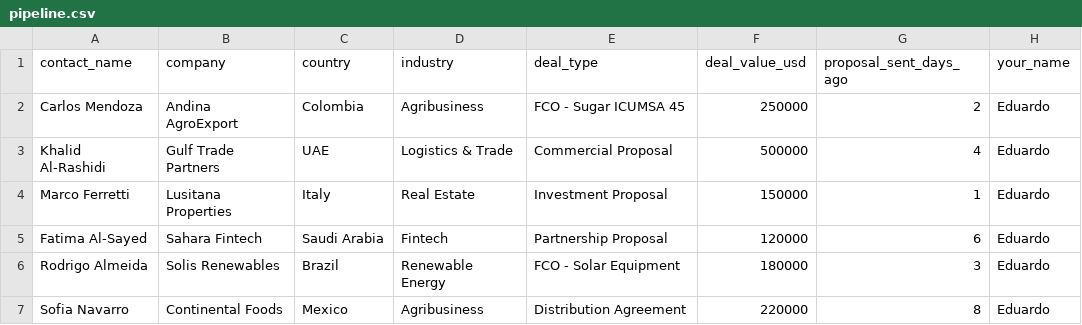
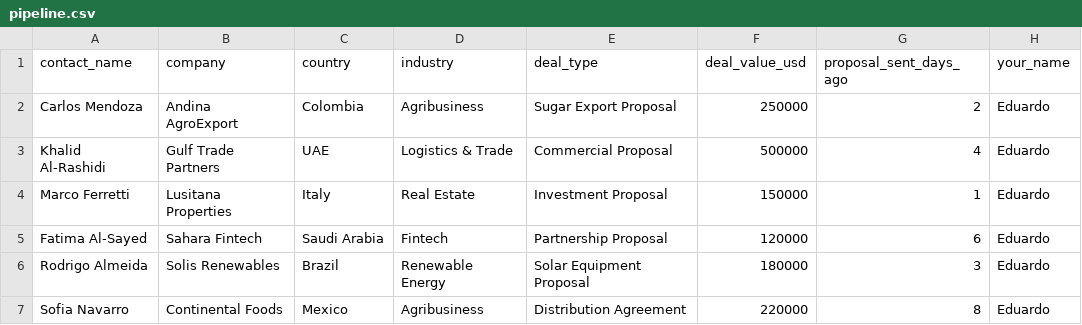
Before and after one commit to Eambrosin/outreach-sequence-generator, a CSV file: data/pipeline.csv, drawn as a sheet.

Commit message:
Use neutral commercial terminology in synthetic demo pipeline

```diff
--- a/data/pipeline.csv
+++ b/data/pipeline.csv
@@ -1,3 +1,3 @@
 contact_name,company,country,industry,deal_type,deal_value_usd,proposal_sent_days_ago,your_name
-Carlos Mendoza,Andina AgroExport,Colombia,Agribusiness,FCO - Sugar ICUMSA 45,250000,2,Eduardo
+Carlos Mendoza,Andina AgroExport,Colombia,Agribusiness,Sugar Export Proposal,250000,2,Eduardo
 Khalid Al-Rashidi,Gulf Trade Partners,UAE,Logistics & Trade,Commercial Proposal,500000,4,Eduardo
@@ -5,3 +5,3 @@ Marco Ferretti,Lusitana Properties,Italy,Real Estate,Investment Proposal,150000,
 Fatima Al-Sayed,Sahara Fintech,Saudi Arabia,Fintech,Partnership Proposal,120000,6,Eduardo
-Rodrigo Almeida,Solis Renewables,Brazil,Renewable Energy,FCO - Solar Equipment,180000,3,Eduardo
+Rodrigo Almeida,Solis Renewables,Brazil,Renewable Energy,Solar Equipment Proposal,180000,3,Eduardo
 Sofia Navarro,Continental Foods,Mexico,Agribusiness,Distribution Agreement,220000,8,Eduardo
```
